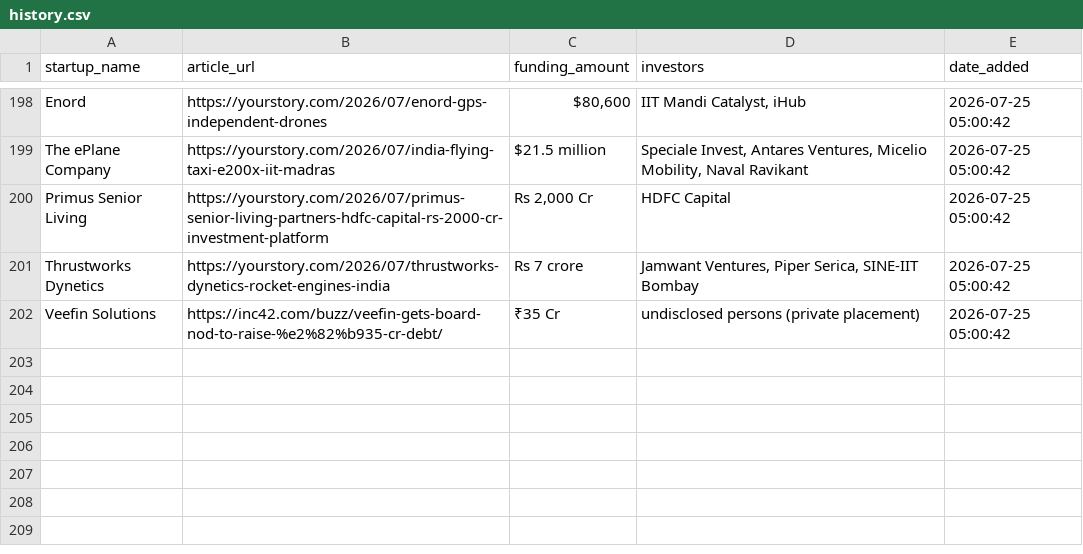
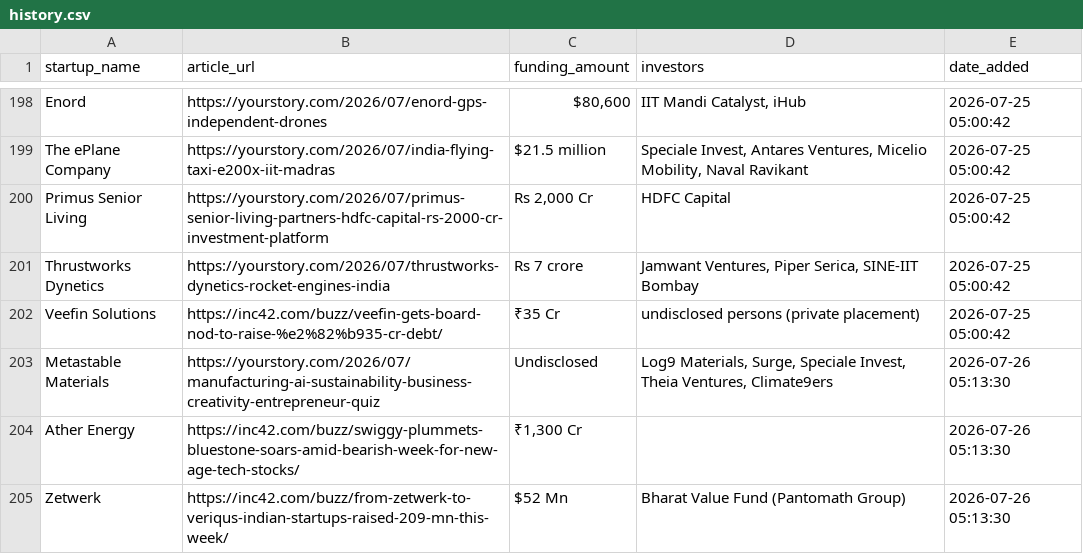
Before and after one commit to PRABAKAR05/startup-intelligence-agent, a CSV file: data/history.csv, drawn as a sheet; only a part is shown, gaps mark what is left out; the diff names each change by its address in the sheet, - before the commit and + after, or states it on an @@ line.

```diff
--- a/data/history.csv
+++ b/data/history.csv
+row 203: Metastable Materials | https://yourstory.com/2026/07/manufacturing-ai-sustainability-business-creativity-entrepreneur-quiz | Undisclosed | Log9 Materials, Surge, Speciale Invest, Theia Ventures, Climate9ers | 2026-07-26 05:13:30
+row 204: Ather Energy | https://inc42.com/buzz/swiggy-plummets-bluestone-soars-amid-bearish-week-for-new-age-tech-stocks/ | ₹1,300 Cr |  | 2026-07-26 05:13:30
+row 205: Zetwerk | https://inc42.com/buzz/from-zetwerk-to-veriqus-indian-startups-raised-209-mn-this-week/ | $52 Mn | Bharat Value Fund (Pantomath Group) | 2026-07-26 05:13:30
```
